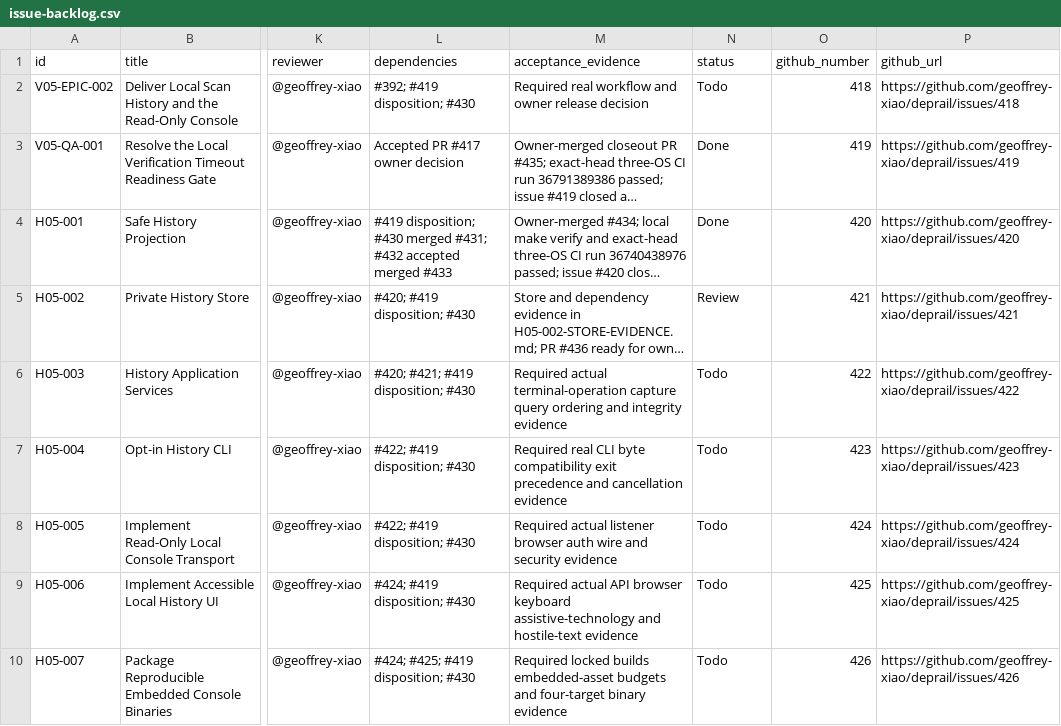
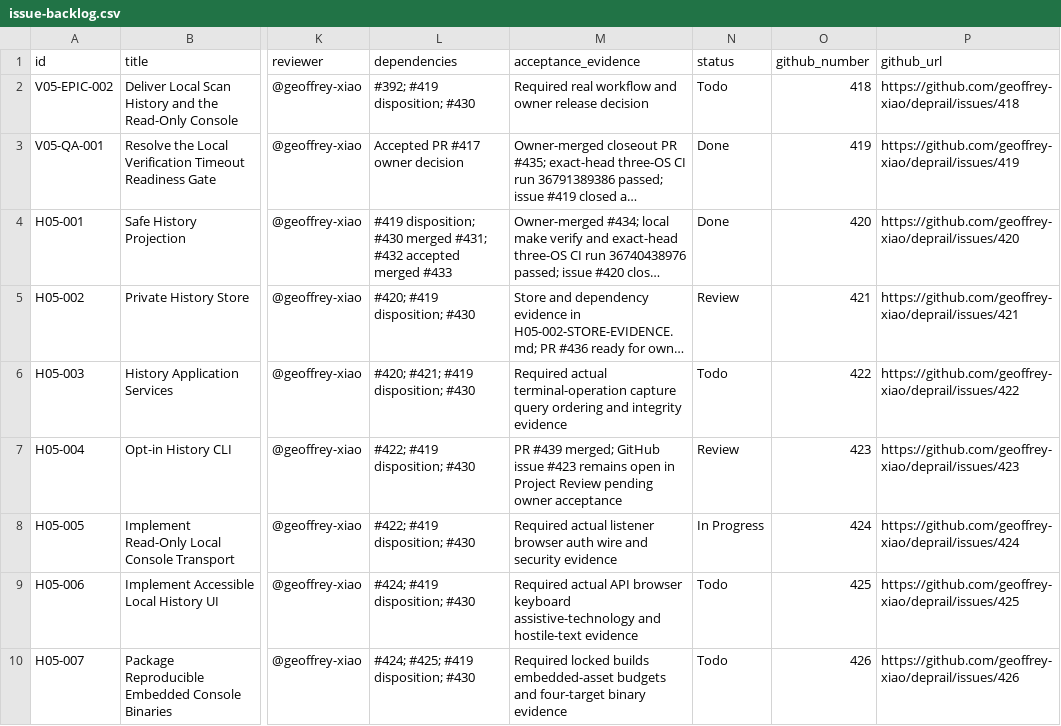
Before and after one commit to geoffrey-xiao/deprail, a CSV file: docs/04-execution/deprail-v0.5.0-execution-package/tracking/issue-backlog.csv, drawn as a sheet; only a part is shown, gaps mark what is left out; long unchanged cells end in …; the diff names each change by its address in the sheet, - before the commit and + after, or states it on an @@ line.

```diff
--- a/docs/04-execution/deprail-v0.5.0-execution-package/tracking/issue-backlog.csv
+++ b/docs/04-execution/deprail-v0.5.0-execution-package/tracking/issue-backlog.csv
-M7 (acceptance_evidence): Required real CLI byte compatibility exit precedence and cancellation evidence
+M7 (acceptance_evidence): PR #439 merged; GitHub issue #423 remains open in Project Review pending owner acceptance
-N7 (status): Todo
+N7 (status): Review
-N8 (status): Todo
+N8 (status): In Progress
```
Also changed, not shown: 15 other files.
